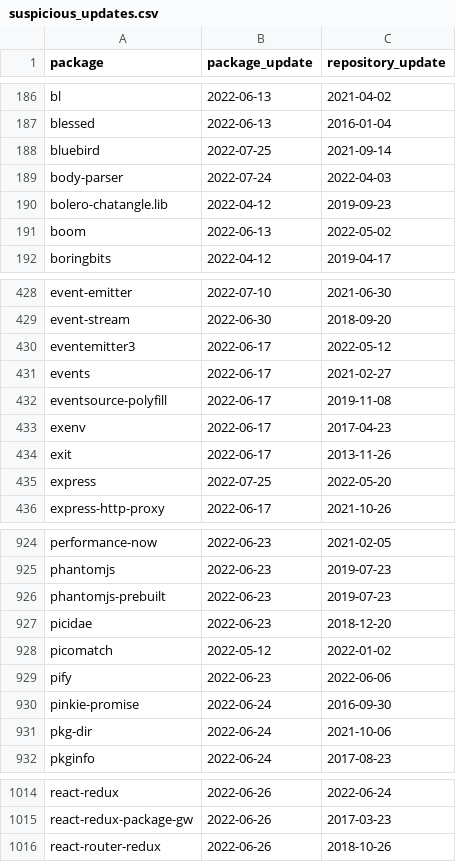
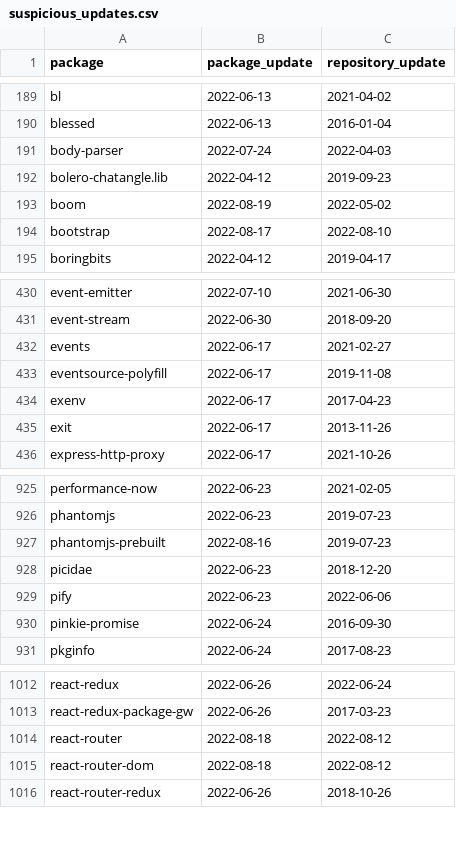
Before and after one commit to trickest/packages, a CSV file: npm/suspicious_updates.csv, drawn as a sheet; only a part is shown, gaps mark what is left out; the diff covers the shown part only.

```diff
--- a/npm/suspicious_updates.csv
+++ b/npm/suspicious_updates.csv
@@ -187,6 +190,6 @@ bl,2022-06-13,2021-04-02
 blessed,2022-06-13,2016-01-04
-bluebird,2022-07-25,2021-09-14
 body-parser,2022-07-24,2022-04-03
 bolero-chatangle.lib,2022-04-12,2019-09-23
-boom,2022-06-13,2022-05-02
+boom,2022-08-19,2022-05-02
+bootstrap,2022-08-17,2022-08-10
 boringbits,2022-04-12,2019-04-17
@@ -429,3 +431,2 @@ event-emitter,2022-07-10,2021-06-30
 event-stream,2022-06-30,2018-09-20
-eventemitter3,2022-06-17,2022-05-12
 events,2022-06-17,2021-02-27
@@ -434,3 +435,2 @@ exenv,2022-06-17,2017-04-23
 exit,2022-06-17,2013-11-26
-express,2022-07-25,2022-05-20
 express-http-proxy,2022-06-17,2021-10-26
@@ -925,8 +926,6 @@ performance-now,2022-06-23,2021-02-05
 phantomjs,2022-06-23,2019-07-23
-phantomjs-prebuilt,2022-06-23,2019-07-23
+phantomjs-prebuilt,2022-08-16,2019-07-23
 picidae,2022-06-23,2018-12-20
-picomatch,2022-05-12,2022-01-02
 pify,2022-06-23,2022-06-06
 pinkie-promise,2022-06-24,2016-09-30
-pkg-dir,2022-06-24,2021-10-06
 pkginfo,2022-06-24,2017-08-23
@@ -1015,2 +1013,4 @@ react-redux,2022-06-26,2022-06-24
 react-redux-package-gw,2022-06-26,2017-03-23
+react-router,2022-08-18,2022-08-12
+react-router-dom,2022-08-18,2022-08-12
 react-router-redux,2022-06-26,2018-10-26
```
Also changed, not shown: 9 added rows, 16 removed rows and 18 edited cells elsewhere in this file, 1 other file.
